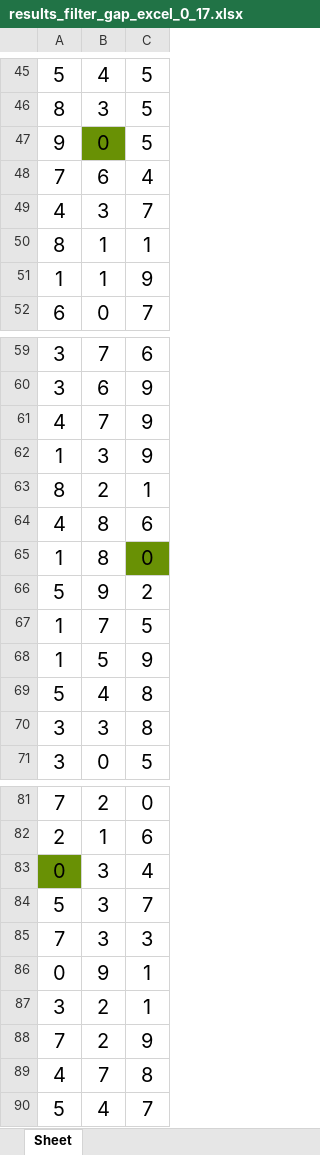
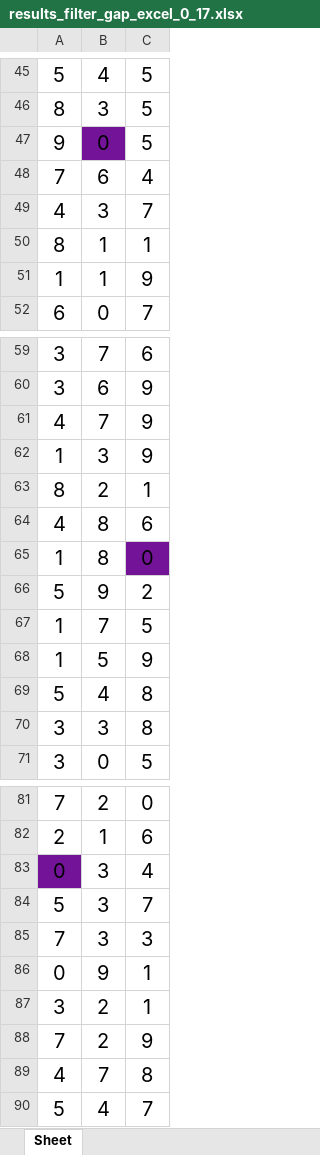
Before and after one commit to jsuci/gidapp, an Excel workbook: stl/prev_excel/results_filter_gap_excel_0_17.xlsx, sheet Sheet, drawn as a sheet; only a part is shown, gaps mark what is left out; values as stored, in another font and other column widths than the file's, no borders; the diff names each change by its address in the sheet, - before the commit and + after, or states it on an @@ line.

```diff
--- a/stl/prev_excel/results_filter_gap_excel_0_17.xlsx (sheet Sheet)
+++ b/stl/prev_excel/results_filter_gap_excel_0_17.xlsx (sheet Sheet)
-B47 fill: #699105
+B47 fill: #731398
-C65 fill: #699105
+C65 fill: #731398
-A83 fill: #699105
+A83 fill: #731398
```
Also changed, not shown: stl/prev_excel/results_filter_gap_excel_1_18.xlsx, stl/results_filter_excel.xlsx, 22 other files.
